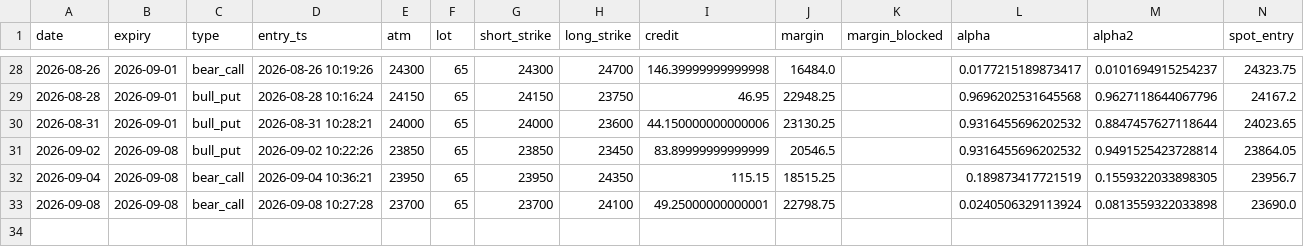
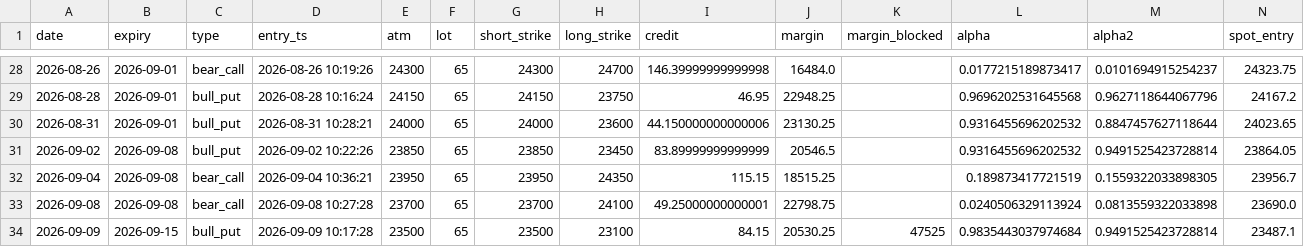
Before and after one commit to tejassukale79-art/nifty-credit-spread-paper, a CSV file: results/paper_trades.csv, drawn as a sheet; only a part is shown, gaps mark what is left out; rows hold the shown columns only; the diff names each change by its address in the sheet, - before the commit and + after, or states it on an @@ line.

```diff
--- a/results/paper_trades.csv
+++ b/results/paper_trades.csv
+row 34: 2026-09-09 | 2026-09-15 | bull_put | 2026-09-09 10:17:28 | 23500 | 65 | 23500 | 23100 | 84.15 | 20530.25 | 47525 | 0.9835443037974684 | 0.9491525423728814 | 23487.1
```
Also changed, not shown: 2 other files.
